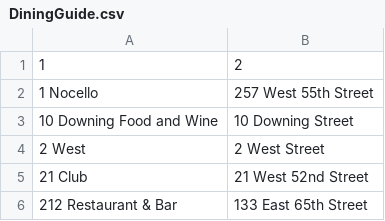
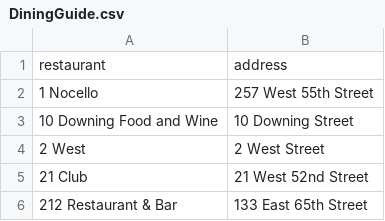
Before and after one commit to ivemberg/Data_quality_experimentation, a CSV file: data/restaurants/gbr_splitted/DiningGuide.csv, drawn as a sheet; only a part is shown; removed rows and columns are numbered as before the commit, all else as after; the diff names each change by its address in the sheet, - before the commit and + after, or states it on an @@ line.

```diff
--- a/data/restaurants/gbr_splitted/DiningGuide.csv
+++ b/data/restaurants/gbr_splitted/DiningGuide.csv
-row 1: 1 | 2
+row 1: restaurant | address
```
Also changed, not shown: data/restaurants/gbr_splitted/ActiveDiner.csv, data/restaurants/gbr_splitted/FoodBuzz.csv, 15 other files.
